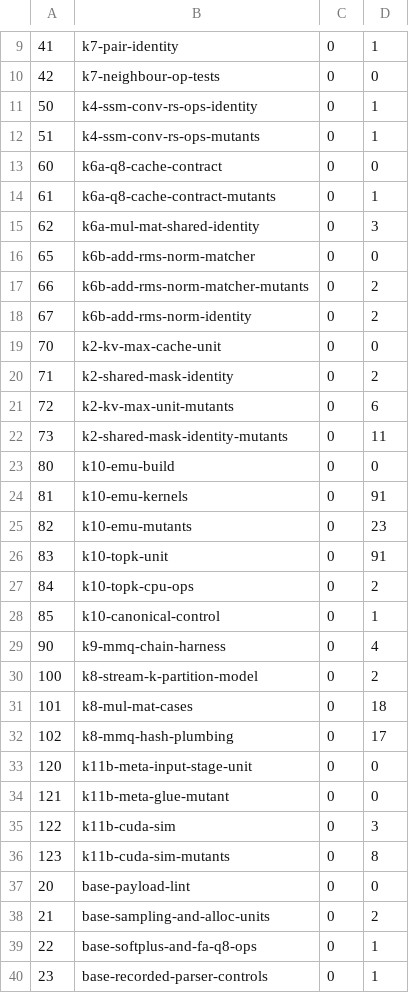
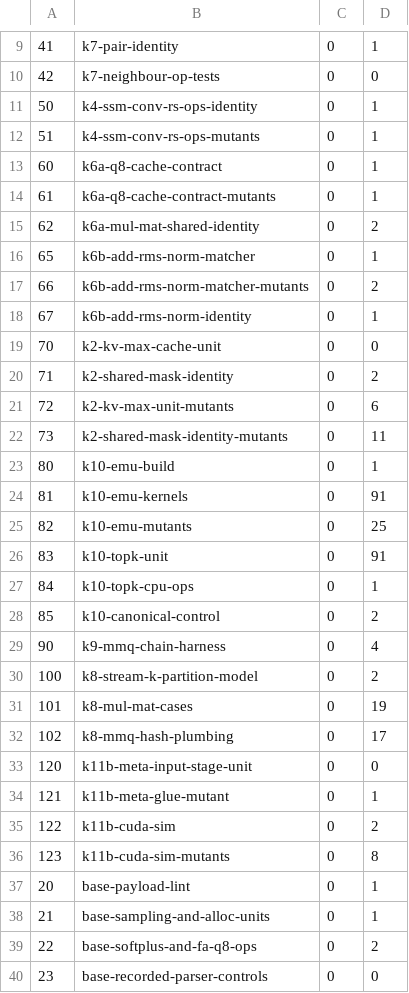
Before and after one commit to Xanewok/llama.cpp, a TSV file: codex/stack10/mac-evidence/stages.tsv, drawn as a sheet; only a part is shown, gaps mark what is left out; the diff covers the shown part only.

```diff
--- a/codex/stack10/mac-evidence/stages.tsv
+++ b/codex/stack10/mac-evidence/stages.tsv
@@ -12,8 +12,8 @@
 51	k4-ssm-conv-rs-ops-mutants	0	1
-60	k6a-q8-cache-contract	0	0
+60	k6a-q8-cache-contract	0	1
 61	k6a-q8-cache-contract-mutants	0	1
-62	k6a-mul-mat-shared-identity	0	3
-65	k6b-add-rms-norm-matcher	0	0
+62	k6a-mul-mat-shared-identity	0	2
+65	k6b-add-rms-norm-matcher	0	1
 66	k6b-add-rms-norm-matcher-mutants	0	2
-67	k6b-add-rms-norm-identity	0	2
+67	k6b-add-rms-norm-identity	0	1
 70	k2-kv-max-cache-unit	0	0
@@ -22,19 +22,19 @@
 73	k2-shared-mask-identity-mutants	0	11
-80	k10-emu-build	0	0
+80	k10-emu-build	0	1
 81	k10-emu-kernels	0	91
-82	k10-emu-mutants	0	23
+82	k10-emu-mutants	0	25
 83	k10-topk-unit	0	91
-84	k10-topk-cpu-ops	0	2
-85	k10-canonical-control	0	1
+84	k10-topk-cpu-ops	0	1
+85	k10-canonical-control	0	2
 90	k9-mmq-chain-harness	0	4
 100	k8-stream-k-partition-model	0	2
-101	k8-mul-mat-cases	0	18
+101	k8-mul-mat-cases	0	19
 102	k8-mmq-hash-plumbing	0	17
 120	k11b-meta-input-stage-unit	0	0
-121	k11b-meta-glue-mutant	0	0
-122	k11b-cuda-sim	0	3
+121	k11b-meta-glue-mutant	0	1
+122	k11b-cuda-sim	0	2
 123	k11b-cuda-sim-mutants	0	8
-20	base-payload-lint	0	0
-21	base-sampling-and-alloc-units	0	2
-22	base-softplus-and-fa-q8-ops	0	1
-23	base-recorded-parser-controls	0	1
+20	base-payload-lint	0	1
+21	base-sampling-and-alloc-units	0	1
+22	base-softplus-and-fa-q8-ops	0	2
+23	base-recorded-parser-controls	0	0
```
Also changed, not shown: 7 edited cells elsewhere in this file, 12 other files.
